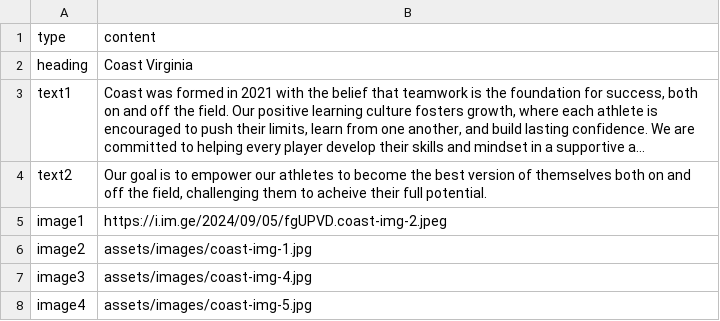
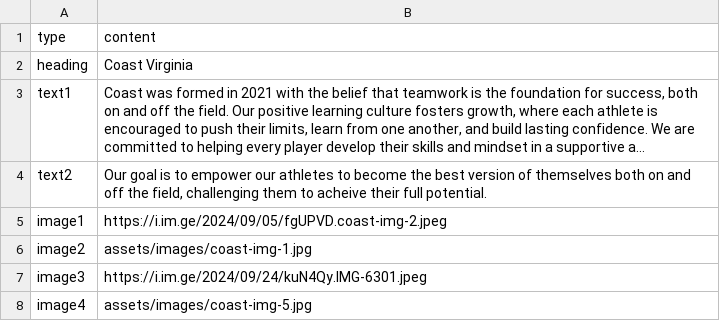
Before and after one commit to coastva/coast-va, a CSV file: assets/data/about.csv, drawn as a sheet; long unchanged cells end in ….

Commit message:
deploy: 3d18d98fe7747e3af5b0dbbbc61e3775ba1600e5

```diff
--- a/assets/data/about.csv
+++ b/assets/data/about.csv
@@ -6,3 +6,3 @@ image1,https://i.im.ge/2024/09/05/fgUPVD.coast-img-2.jpeg
 image2,assets/images/coast-img-1.jpg
-image3,assets/images/coast-img-4.jpg
+image3,https://i.im.ge/2024/09/24/kuN4Qy.IMG-6301.jpeg
 image4,assets/images/coast-img-5.jpg
```
